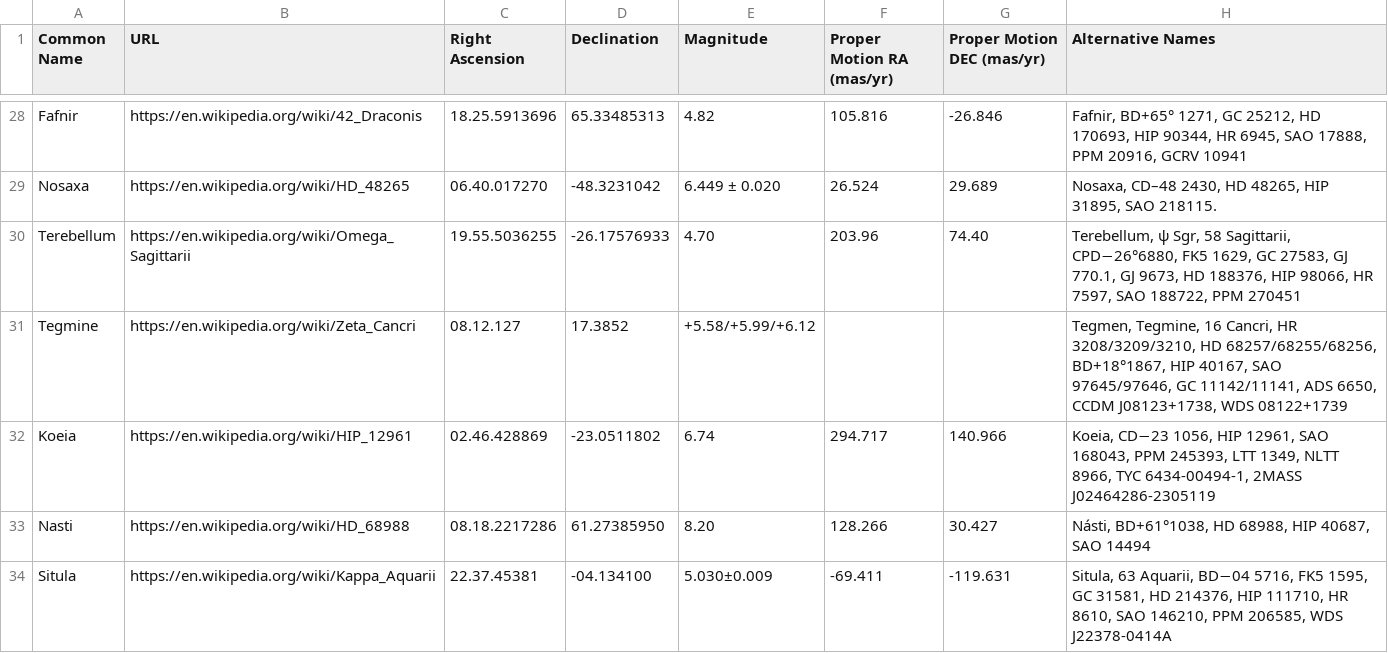
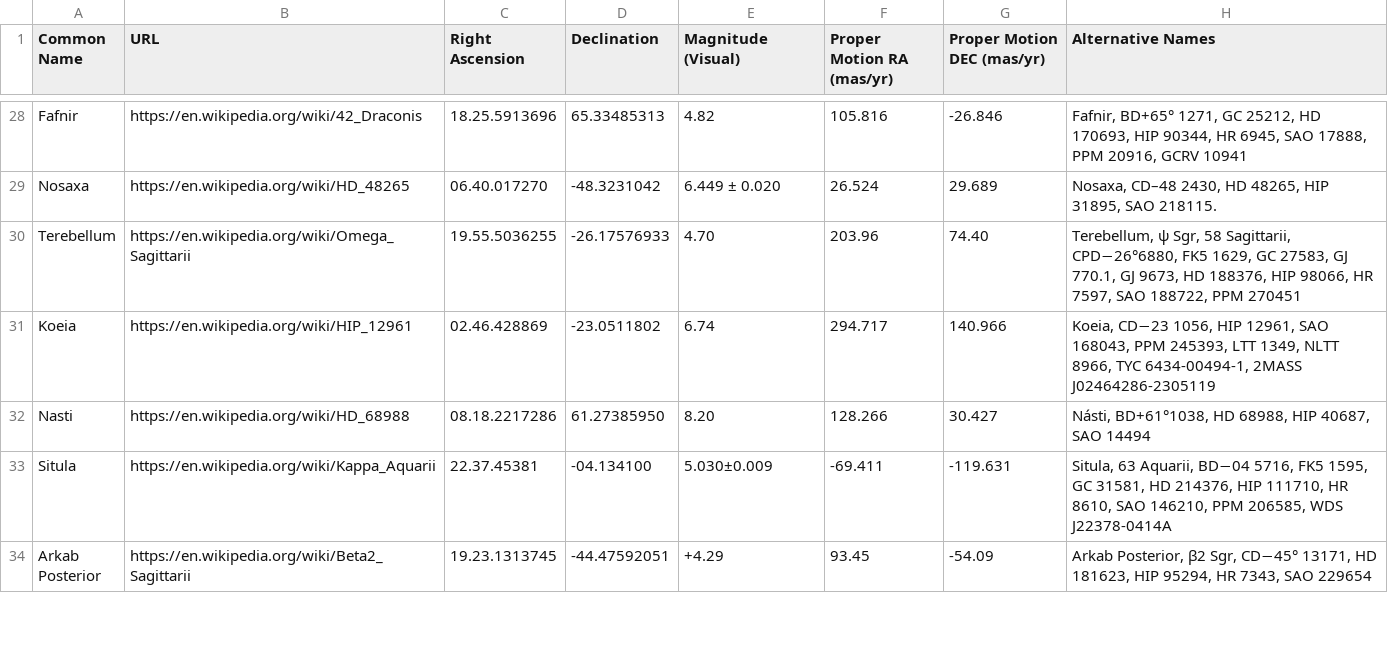
Before and after one commit to cyschneck/Star-Chart-Spherical-Projection, a CSV file: star_chart_spherical_projection/data/3_backup_star_data.csv, drawn as a sheet; only a part is shown, gaps mark what is left out; the shorter side is filled out with more unchanged rows; the diff names each change by its address in the sheet, - before the commit and + after, or states it on an @@ line.

Commit message:
combine backup/inthesky into final csv

```diff
--- a/star_chart_spherical_projection/data/3_backup_star_data.csv
+++ b/star_chart_spherical_projection/data/3_backup_star_data.csv
-E1: Magnitude
+E1: Magnitude (Visual)
-row 31: Tegmine | https://en.wikipedia.org/wiki/Zeta_Cancri | 08.12.127 | 17.3852 | +5.58/+5.99/+6.12 |  |  | Tegmen, Tegmine, 16 Cancri, HR 3208/3209/3210, HD 68257/68255/68256, BD+18°1867, HIP 40167, SAO 97645/97646, GC 11142/11141, ADS 6650, CCDM J08123+1738, WDS 08122+1739
```
Also changed, not shown: star_chart_spherical_projection/data/backup_links.csv, 2 other files.
